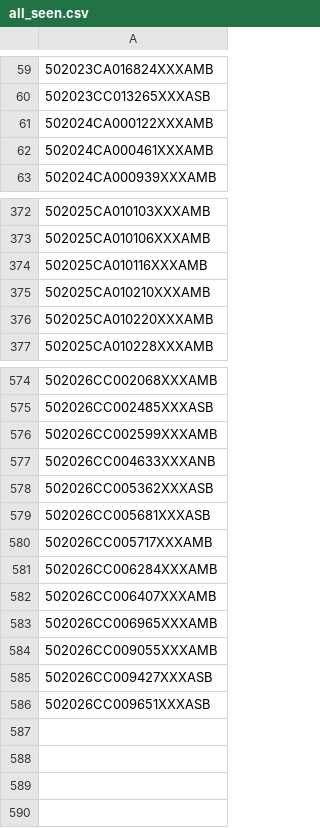
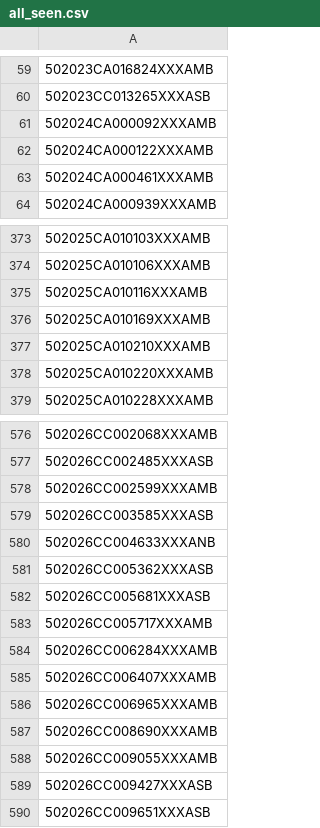
Before and after one commit to figlesias7/realforeclose-palmbeach, a CSV file: data/all_seen.csv, drawn as a sheet; only a part is shown, gaps mark what is left out; the diff names each change by its address in the sheet, - before the commit and + after, or states it on an @@ line.

```diff
--- a/data/all_seen.csv
+++ b/data/all_seen.csv
+row 61: 502024CA000092XXXAMB
+row 376: 502025CA010169XXXAMB
+row 579: 502026CC003585XXXASB
+row 587: 502026CC008690XXXAMB
```
Also changed, not shown: data/event_log.csv, 3 other files.
